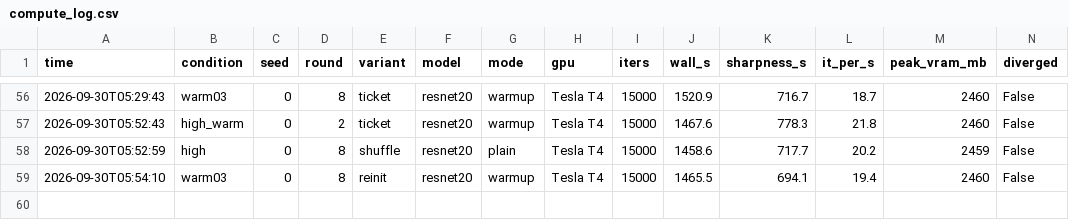
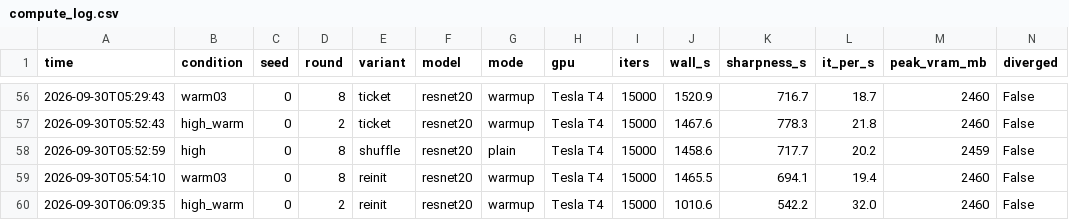
Before and after one commit to kneat2448/LTH-ML-final, a CSV file: results/compute_log.csv, drawn as a sheet; only a part is shown, gaps mark what is left out; the diff names each change by its address in the sheet, - before the commit and + after, or states it on an @@ line.

```diff
--- a/results/compute_log.csv
+++ b/results/compute_log.csv
+row 60: 2026-09-30T06:09:35 | high_warm | 0 | 2 | reinit | resnet20 | warmup | Tesla T4 | 15000 | 1010.6 | 542.2 | 32.0 | 2460 | False
```
Also changed, not shown: 3 other files.
